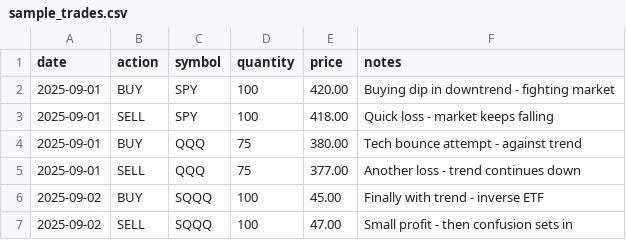
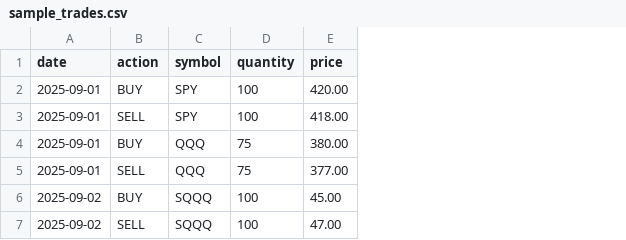
Before and after one commit to metaslim/poc, a CSV file: samples/scenario10/sample_trades.csv, drawn as a sheet; the diff names each change by its address in the sheet, - before the commit and + after, or states it on an @@ line.

```diff
--- a/samples/scenario10/sample_trades.csv
+++ b/samples/scenario10/sample_trades.csv
-column F (notes), rows 2-7: Buying dip in downtrend - fighting market | Quick loss - market keeps falling | Tech bounce attempt - against trend | Another loss - trend continues down | Finally with trend - inverse ETF | Small profit - then confusion sets in
```
Also changed, not shown: samples/scenario1/sample_trades.csv, samples/scenario2/sample_trades.csv, 36 other files.
